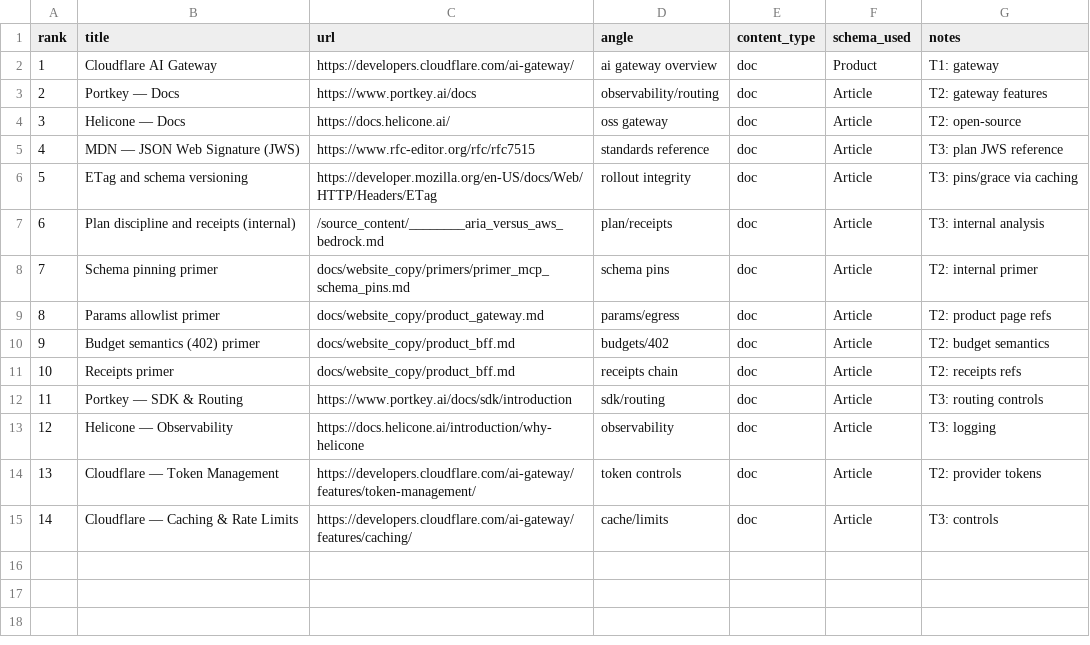
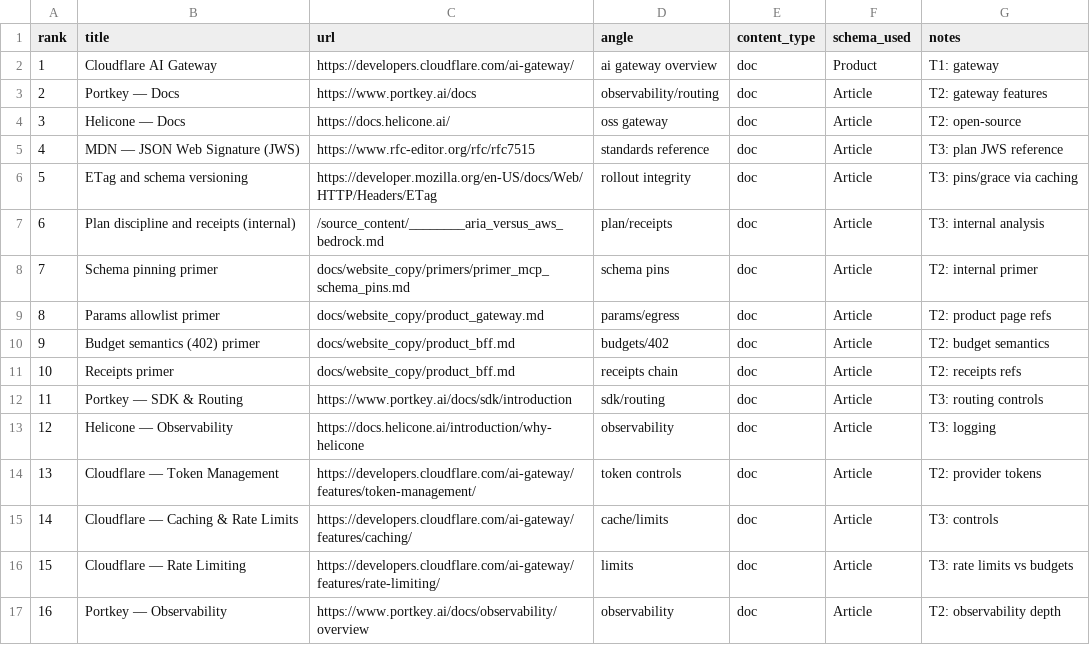
Before and after one commit to empowerID/empowernow_docs, a CSV file: marketing/research/serp/mcp.csv, drawn as a sheet; the diff names each change by its address in the sheet, - before the commit and + after, or states it on an @@ line.

Commit message:
research: competitor evidence links and SERP CSV expansions; acceptance refreshed

```diff
--- a/marketing/research/serp/mcp.csv
+++ b/marketing/research/serp/mcp.csv
+row 16: 15 | Cloudflare — Rate Limiting | https://developers.cloudflare.com/ai-gateway/features/rate-limiting/ | limits | doc | Article | T3: rate limits vs budgets
+row 17: 16 | Portkey — Observability | https://www.portkey.ai/docs/observability/overview | observability | doc | Article | T2: observability depth
```
Also changed, not shown: marketing/research/serp/shield.csv, 6 other files.
